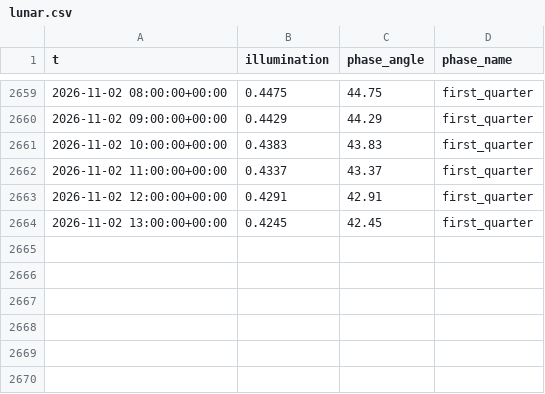
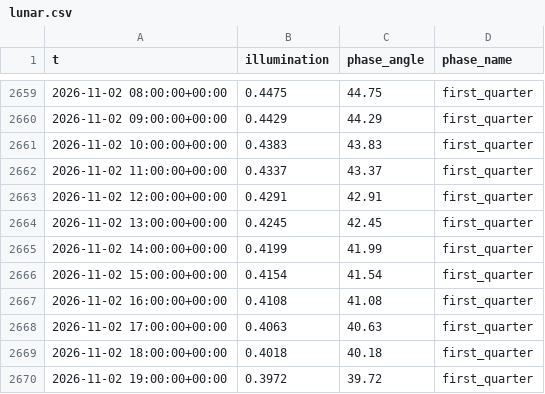
Before and after one commit to richardmhuse/do-not-hit-the-bridge, a CSV file: data/raw/lunar.csv, drawn as a sheet; only a part is shown, gaps mark what is left out.

```diff
--- a/data/raw/lunar.csv
+++ b/data/raw/lunar.csv
@@ -2664 +2664,7 @@ t,illumination,phase_angle,phase_name
 2026-11-02 13:00:00+00:00,0.4245,42.45,first_quarter
+2026-11-02 14:00:00+00:00,0.4199,41.99,first_quarter
+2026-11-02 15:00:00+00:00,0.4154,41.54,first_quarter
+2026-11-02 16:00:00+00:00,0.4108,41.08,first_quarter
+2026-11-02 17:00:00+00:00,0.4063,40.63,first_quarter
+2026-11-02 18:00:00+00:00,0.4018,40.18,first_quarter
+2026-11-02 19:00:00+00:00,0.3972,39.72,first_quarter
```
Also changed, not shown: data/processed/forecast.csv, data/raw/measured.csv, 7 other files.
